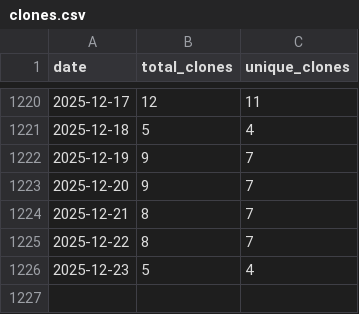
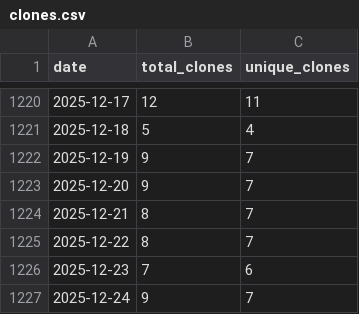
Before and after one commit to wumphlett/COMP-5120, a CSV file: .traffic/clones.csv, drawn as a sheet; only a part is shown, gaps mark what is left out.

Commit message:
Updating repository traffic

```diff
--- a/.traffic/clones.csv
+++ b/.traffic/clones.csv
@@ -1225,2 +1225,3 @@ date,total_clones,unique_clones
 2025-12-22,8,7
-2025-12-23,5,4
+2025-12-23,7,6
+2025-12-24,9,7
```
Also changed, not shown: .traffic/views.csv, 3 other files.
